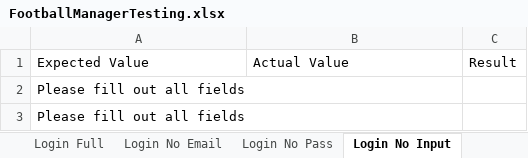
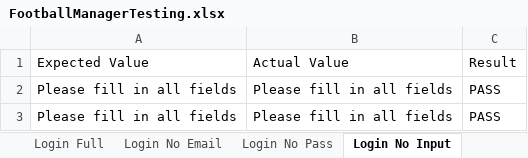
Before and after one commit to Nightmayr/FootballManager-ParamTesting, an Excel workbook: src/main/resources/FootballManagerTesting.xlsx, sheet Login No Input, drawn as a sheet; values as stored, in another font and other column widths than the file's, no borders; removed rows and columns are numbered as before the commit, all else as after; the diff names each change by its address in the sheet, - before the commit and + after, or states it on an @@ line.

```diff
--- a/src/main/resources/FootballManagerTesting.xlsx (sheet Login No Input)
+++ b/src/main/resources/FootballManagerTesting.xlsx (sheet Login No Input)
-row 2: Please fill out all fields
-row 3: Please fill out all fields
+row 2: Please fill in all fields | Please fill in all fields | PASS
+row 3: Please fill in all fields | Please fill in all fields | PASS
```
Also changed, not shown: sheet Login No Email, sheet Login No Pass, sheet Login Full, sheet Create No Input, sheet Create No Pass, sheet Create No Name, 4 more sheets.
